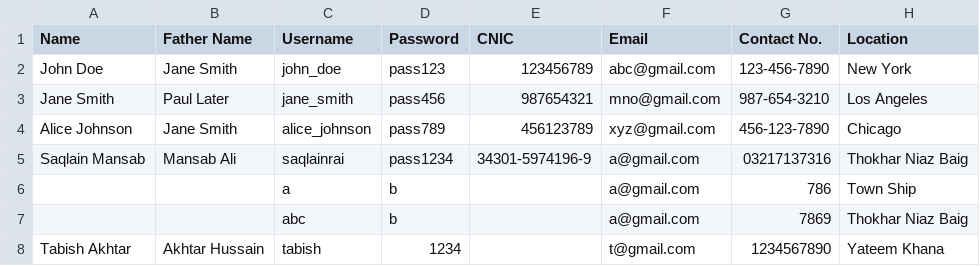
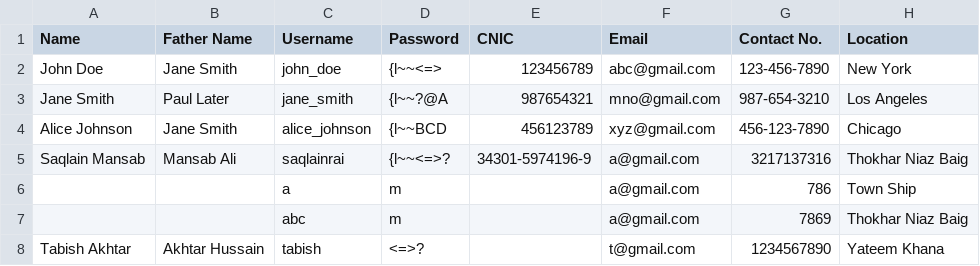
Before and after one commit to saqlainrai/DSA-Final-Project, a CSV file: Saqlain/customerData.csv, drawn as a sheet.

```diff
--- a/Saqlain/customerData.csv
+++ b/Saqlain/customerData.csv
@@ -1,8 +1,8 @@
 Name,Father Name,Username,Password,CNIC,Email,Contact No.,Location
-John Doe,Jane Smith,john_doe,pass123,123456789,abc@gmail.com,123-456-7890,New York
-Jane Smith,Paul Later,jane_smith,pass456,987654321,mno@gmail.com,987-654-3210,Los Angeles
-Alice Johnson,Jane Smith,alice_johnson,pass789,456123789,xyz@gmail.com,456-123-7890,Chicago
-Saqlain Mansab,Mansab Ali,saqlainrai,pass1234,34301-5974196-9,a@gmail.com,03217137316,Thokhar Niaz Baig
-,,a,b,,a@gmail.com,786,Town Ship
-,,abc,b,,a@gmail.com,7869,Thokhar Niaz Baig
-Tabish Akhtar,Akhtar Hussain,tabish,1234,,t@gmail.com,1234567890,Yateem Khana
+John Doe,Jane Smith,john_doe,{l~~<=>,123456789,abc@gmail.com,123-456-7890,New York
+Jane Smith,Paul Later,jane_smith,{l~~?@A,987654321,mno@gmail.com,987-654-3210,Los Angeles
+Alice Johnson,Jane Smith,alice_johnson,{l~~BCD,456123789,xyz@gmail.com,456-123-7890,Chicago
+Saqlain Mansab,Mansab Ali,saqlainrai,{l~~<=>?,34301-5974196-9,a@gmail.com,3217137316,Thokhar Niaz Baig
+,,a,m,,a@gmail.com,786,Town Ship
+,,abc,m,,a@gmail.com,7869,Thokhar Niaz Baig
+Tabish Akhtar,Akhtar Hussain,tabish,<=>?,,t@gmail.com,1234567890,Yateem Khana
```
Also changed, not shown: Saqlain/ordersData.csv, Saqlain/previousOrders.csv, 9 other files.
